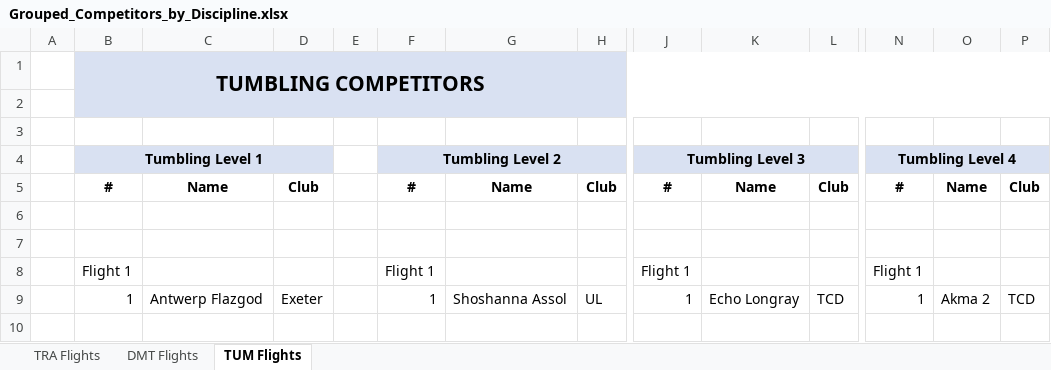
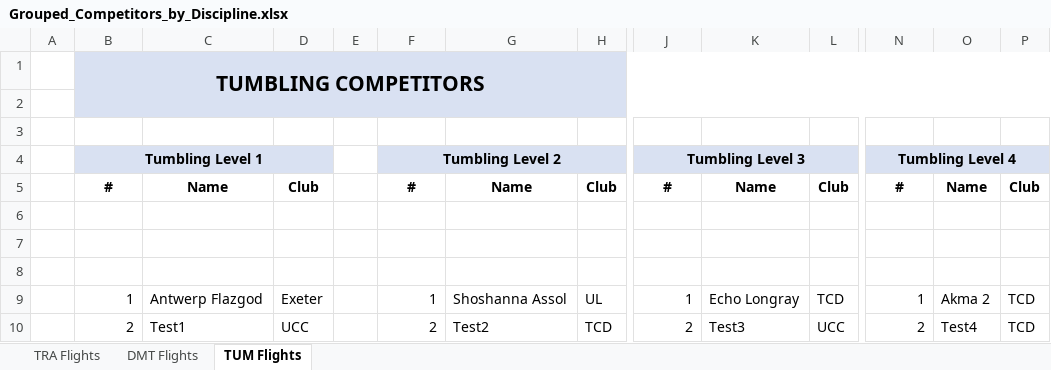
Before and after one commit to Matirgo/trampoline_competition_scheduler, an Excel workbook: data/Grouped_Competitors_by_Discipline.xlsx, sheet TUM Flights, drawn as a sheet; only a part is shown, gaps mark what is left out; values as stored, in another font and other column widths than the file's, no borders; rows hold the shown columns only; the diff names each change by its address in the sheet, - before the commit and + after, or states it on an @@ line.

```diff
--- a/data/Grouped_Competitors_by_Discipline.xlsx (sheet TUM Flights)
+++ b/data/Grouped_Competitors_by_Discipline.xlsx (sheet TUM Flights)
-row 8:  | Flight 1 |  |  |  | Flight 1 |  |  | Flight 1 |  |  | Flight 1
+row 8: (empty)
+row 10:  | 2 | Test1 | UCC |  | 2 | Test2 | TCD | 2 | Test3 | UCC | 2 | Test4 | TCD
```
Also changed, not shown: sheet DMT Flights, 4 other files.
